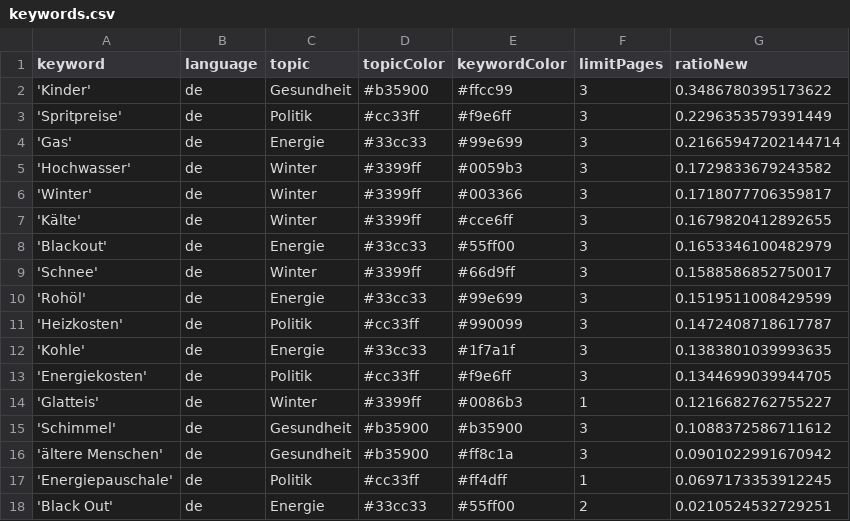
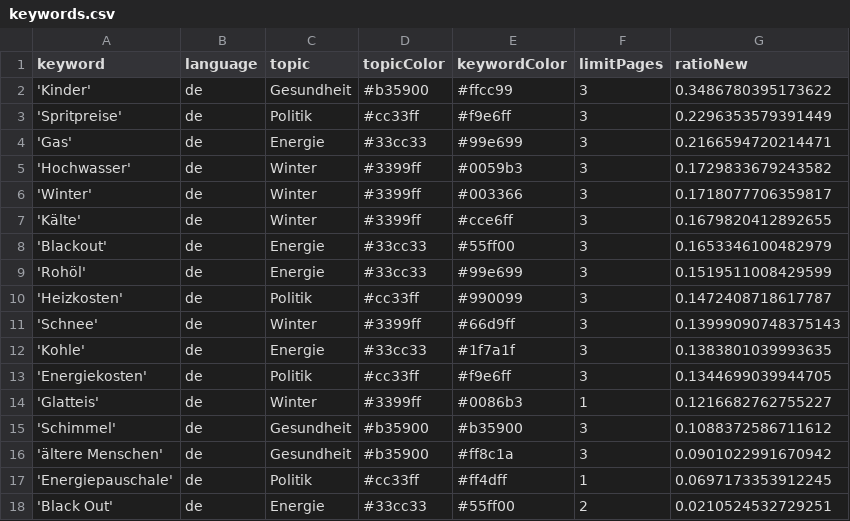
Before and after one commit to paulski99-news/winterIsComing2, a CSV file: keywords.csv, drawn as a sheet.

Commit message:
Commit from GitHub Actions (harvest:0.0)

```diff
--- a/keywords.csv
+++ b/keywords.csv
@@ -3,3 +3,3 @@ keyword,language,topic,topicColor,keywordColor,limitPages,ratioNew
 'Spritpreise',de,Politik,#cc33ff,#f9e6ff,3,0.2296353579391449
-'Gas',de,Energie,#33cc33,#99e699,3,0.21665947202144714
+'Gas',de,Energie,#33cc33,#99e699,3,0.2166594720214471
 'Hochwasser',de,Winter,#3399ff,#0059b3,3,0.1729833679243582
@@ -8,5 +8,5 @@ keyword,language,topic,topicColor,keywordColor,limitPages,ratioNew
 'Blackout',de,Energie,#33cc33,#55ff00,3,0.1653346100482979
-'Schnee',de,Winter,#3399ff,#66d9ff,3,0.1588586852750017
 'Rohöl',de,Energie,#33cc33,#99e699,3,0.1519511008429599
 'Heizkosten',de,Politik,#cc33ff,#990099,3,0.1472408718617787
+'Schnee',de,Winter,#3399ff,#66d9ff,3,0.13999090748375143
 'Kohle',de,Energie,#33cc33,#1f7a1f,3,0.1383801039993635
```
